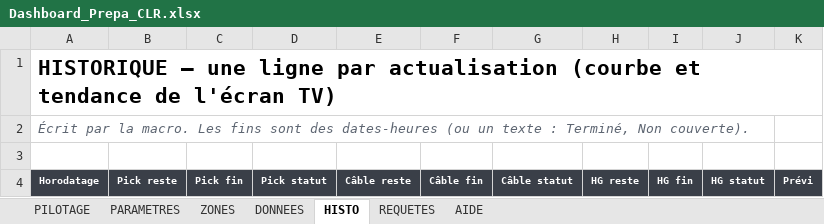
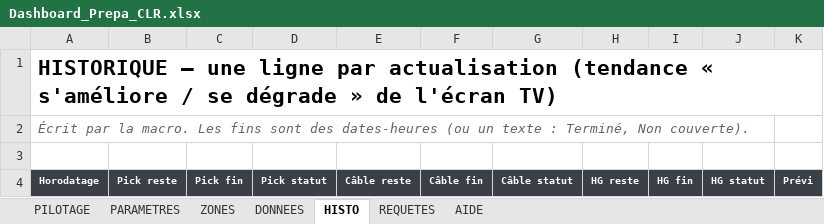
Before and after one commit to legros123/Standard-Pick-Pack, an Excel workbook: dashboard_prepa/Dashboard_Prepa_CLR.xlsx, sheet HISTO, drawn as a sheet; values as stored, in another font and other column widths than the file's, no borders; the diff names each change by its address in the sheet, - before the commit and + after, or states it on an @@ line.

```diff
--- a/dashboard_prepa/Dashboard_Prepa_CLR.xlsx (sheet HISTO)
+++ b/dashboard_prepa/Dashboard_Prepa_CLR.xlsx (sheet HISTO)
-A1: …par actualisation (courbe et tendance de l'écran…
+A1: …par actualisation (tendance « s'améliore / se dégrade » de l'écran…
```
Also changed, not shown: sheet PILOTAGE, 3 other files.
